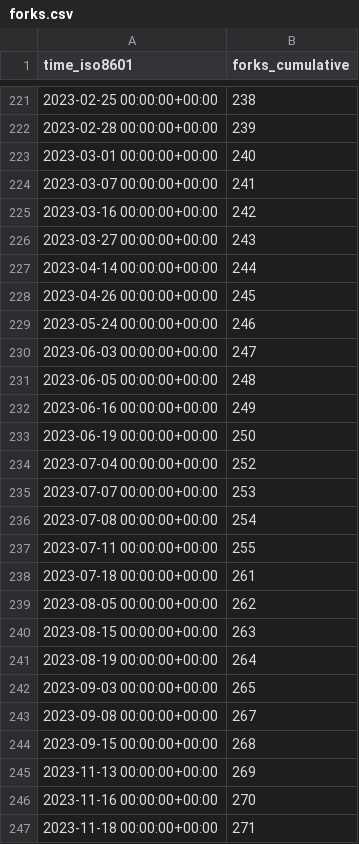
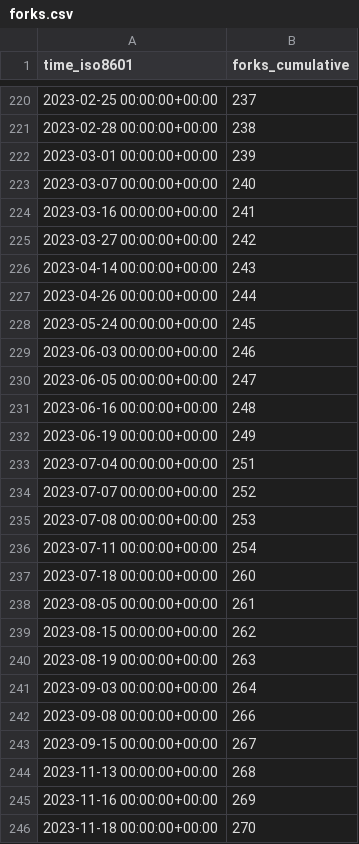
Before and after one commit to benfulcher/hctsa, a CSV file: benfulcher/hctsa/ghrs-data/forks.csv, drawn as a sheet; only a part is shown, gaps mark what is left out; the diff covers the shown part only.

```diff
--- a/benfulcher/hctsa/ghrs-data/forks.csv
+++ b/benfulcher/hctsa/ghrs-data/forks.csv
@@ -221,27 +220,27 @@ time_iso8601,forks_cumulative
-2023-02-25 00:00:00+00:00,238
-2023-02-28 00:00:00+00:00,239
-2023-03-01 00:00:00+00:00,240
-2023-03-07 00:00:00+00:00,241
-2023-03-16 00:00:00+00:00,242
-2023-03-27 00:00:00+00:00,243
-2023-04-14 00:00:00+00:00,244
-2023-04-26 00:00:00+00:00,245
-2023-05-24 00:00:00+00:00,246
-2023-06-03 00:00:00+00:00,247
-2023-06-05 00:00:00+00:00,248
-2023-06-16 00:00:00+00:00,249
-2023-06-19 00:00:00+00:00,250
-2023-07-04 00:00:00+00:00,252
-2023-07-07 00:00:00+00:00,253
-2023-07-08 00:00:00+00:00,254
-2023-07-11 00:00:00+00:00,255
-2023-07-18 00:00:00+00:00,261
-2023-08-05 00:00:00+00:00,262
-2023-08-15 00:00:00+00:00,263
-2023-08-19 00:00:00+00:00,264
-2023-09-03 00:00:00+00:00,265
-2023-09-08 00:00:00+00:00,267
-2023-09-15 00:00:00+00:00,268
-2023-11-13 00:00:00+00:00,269
-2023-11-16 00:00:00+00:00,270
-2023-11-18 00:00:00+00:00,271
+2023-02-25 00:00:00+00:00,237
+2023-02-28 00:00:00+00:00,238
+2023-03-01 00:00:00+00:00,239
+2023-03-07 00:00:00+00:00,240
+2023-03-16 00:00:00+00:00,241
+2023-03-27 00:00:00+00:00,242
+2023-04-14 00:00:00+00:00,243
+2023-04-26 00:00:00+00:00,244
+2023-05-24 00:00:00+00:00,245
+2023-06-03 00:00:00+00:00,246
+2023-06-05 00:00:00+00:00,247
+2023-06-16 00:00:00+00:00,248
+2023-06-19 00:00:00+00:00,249
+2023-07-04 00:00:00+00:00,251
+2023-07-07 00:00:00+00:00,252
+2023-07-08 00:00:00+00:00,253
+2023-07-11 00:00:00+00:00,254
+2023-07-18 00:00:00+00:00,260
+2023-08-05 00:00:00+00:00,261
+2023-08-15 00:00:00+00:00,262
+2023-08-19 00:00:00+00:00,263
+2023-09-03 00:00:00+00:00,264
+2023-09-08 00:00:00+00:00,266
+2023-09-15 00:00:00+00:00,267
+2023-11-13 00:00:00+00:00,268
+2023-11-16 00:00:00+00:00,269
+2023-11-18 00:00:00+00:00,270
```
Also changed, not shown: 1 removed row and 139 edited cells elsewhere in this file, benfulcher/hctsa/ghrs-data/stargazers.csv.
